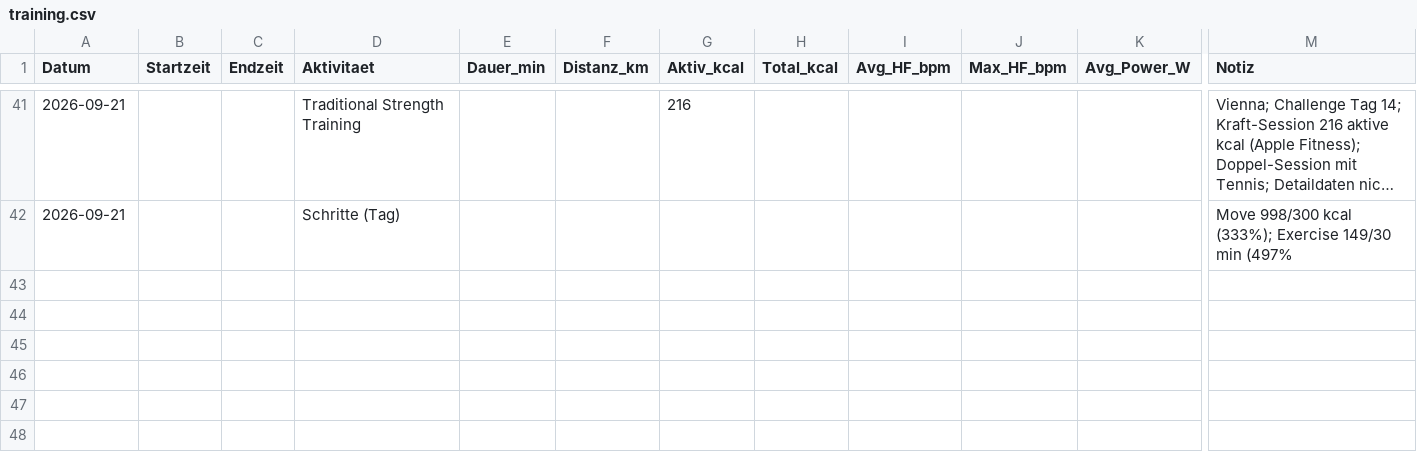
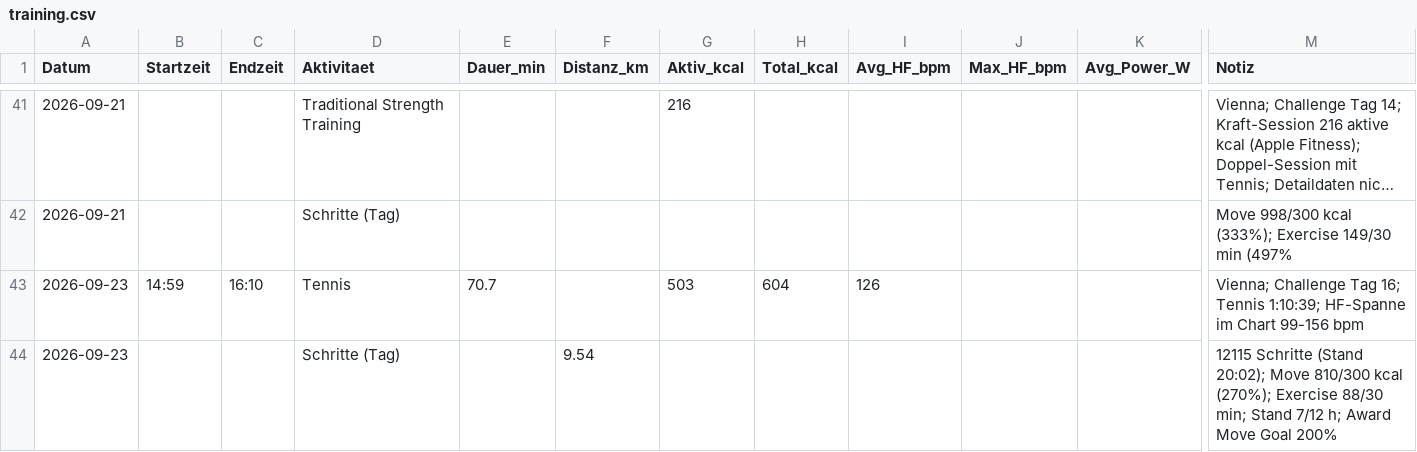
Before and after one commit to derderdunichbist/obsidian-fitnesscoach, a CSV file: data/training.csv, drawn as a sheet; only a part is shown, gaps mark what is left out; long unchanged cells end in …; rows hold the shown columns only; the diff names each change by its address in the sheet, - before the commit and + after, or states it on an @@ line.

```diff
--- a/data/training.csv
+++ b/data/training.csv
+row 43: 2026-09-23 | 14:59 | 16:10 | Tennis | 70.7 |  | 503 | 604 | 126 |  |  | Vienna; Challenge Tag 16; Tennis 1:10:39; HF-Spanne im Chart 99-156 bpm
+row 44: 2026-09-23 |  |  | Schritte (Tag) |  | 9.54 |  |  |  |  |  | 12115 Schritte (Stand 20:02); Move 810/300 kcal (270%); Exercise 88/30 min; Stand 7/12 h; Award Move Goal 200%
```
Also changed, not shown: 2 other files.
